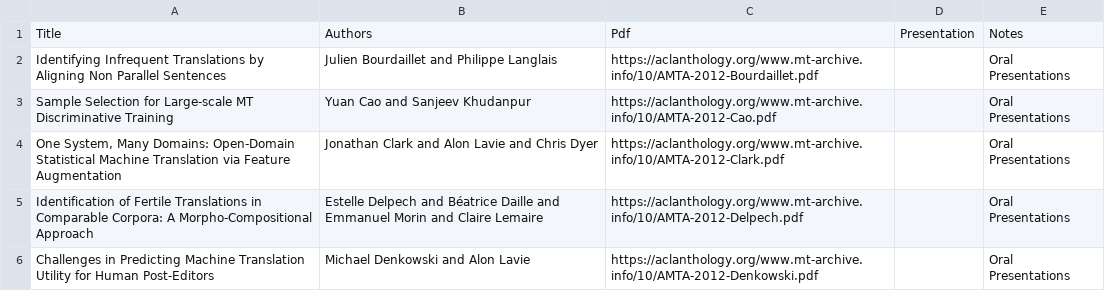
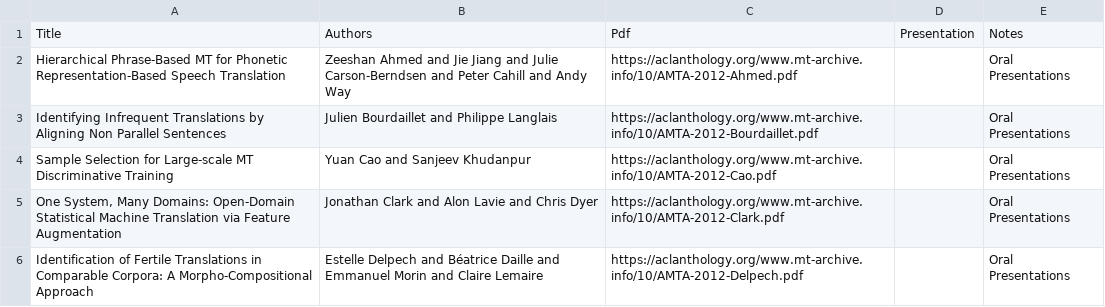
Before and after one commit to davidstap/mt-archive, a TSV file: data/amta/2012.amta-papers.tsv, drawn as a sheet; only a part is shown; the shorter side is filled out with more unchanged rows.

```diff
--- a/data/amta/2012.amta-papers.tsv
+++ b/data/amta/2012.amta-papers.tsv
@@ -1,2 +1,3 @@
 Title	Authors	Pdf	Presentation	Notes
+Hierarchical Phrase-Based MT for Phonetic Representation-Based Speech Translation	Zeeshan Ahmed and Jie Jiang and Julie Carson-Berndsen and Peter Cahill and Andy Way	https://aclanthology.org/www.mt-archive.info/10/AMTA-2012-Ahmed.pdf		Oral Presentations
 Identifying Infrequent Translations by Aligning Non Parallel Sentences	Julien Bourdaillet and Philippe Langlais	https://aclanthology.org/www.mt-archive.info/10/AMTA-2012-Bourdaillet.pdf		Oral Presentations
```
Also changed, not shown: data/amta/2012.amta-government.tsv, data/amta/2012.amta-wptp.tsv, 2 other files.
